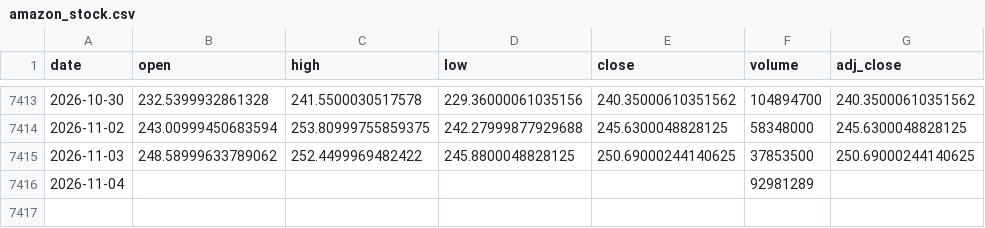
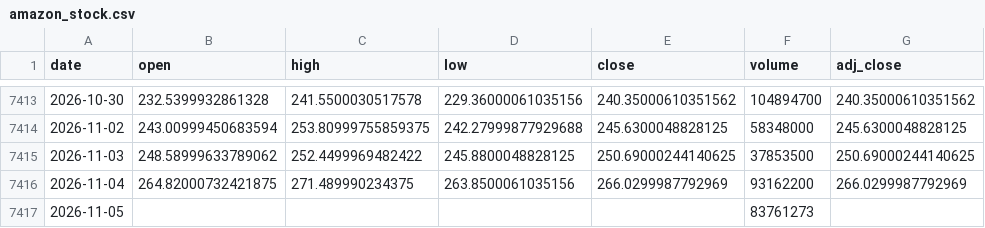
Before and after one commit to Karthik0809/Amazon-Stock-Dashboard, a CSV file: amazon_stock.csv, drawn as a sheet; only a part is shown, gaps mark what is left out.

```diff
--- a/amazon_stock.csv
+++ b/amazon_stock.csv
@@ -7415,2 +7415,3 @@ date,open,high,low,close,volume,adj_close
 2026-11-03,248.58999633789062,252.4499969482422,245.8800048828125,250.69000244140625,37853500,250.69000244140625
-2026-11-04,,,,,92981289,
+2026-11-04,264.82000732421875,271.489990234375,263.8500061035156,266.0299987792969,93162200,266.0299987792969
+2026-11-05,,,,,83761273,
```
